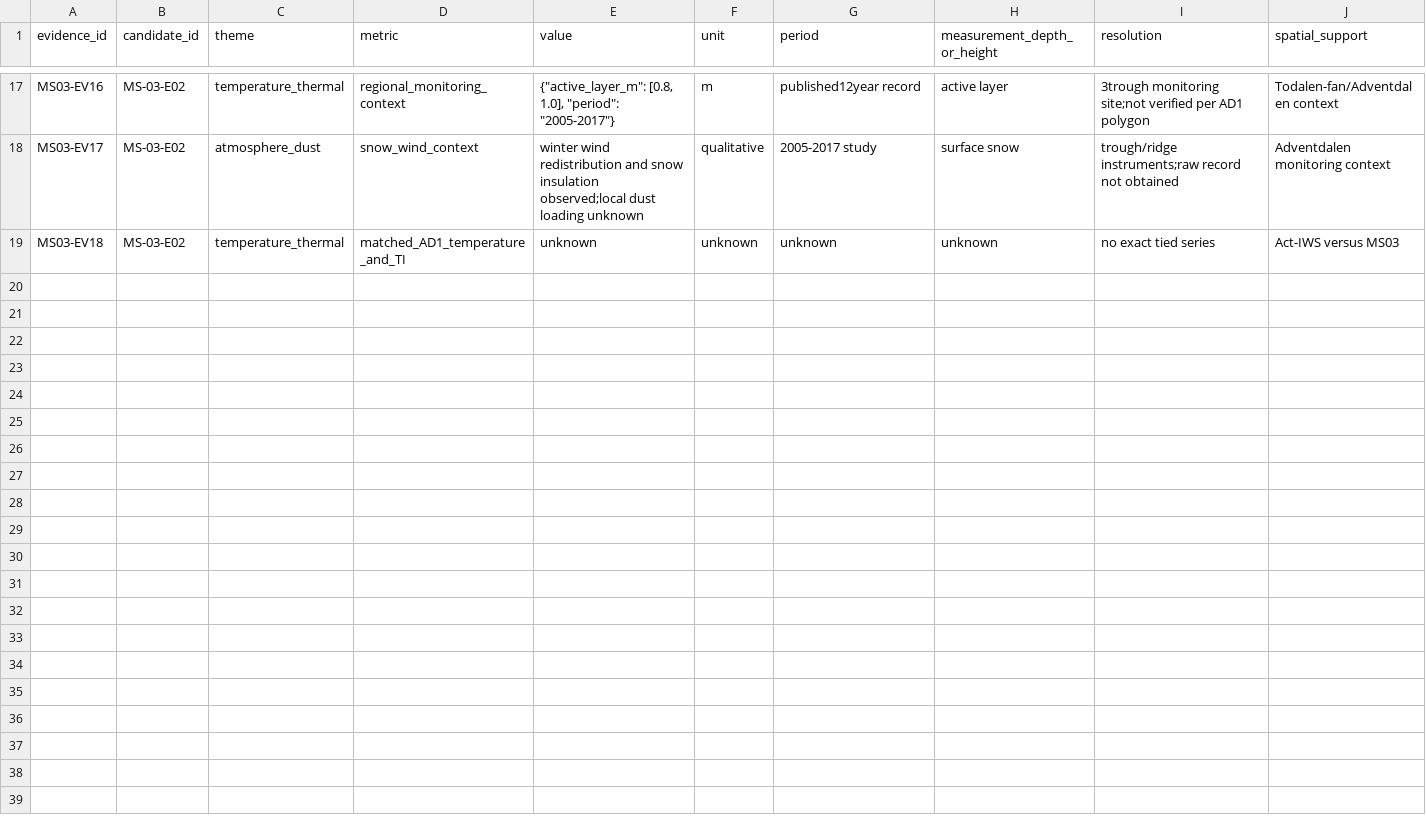
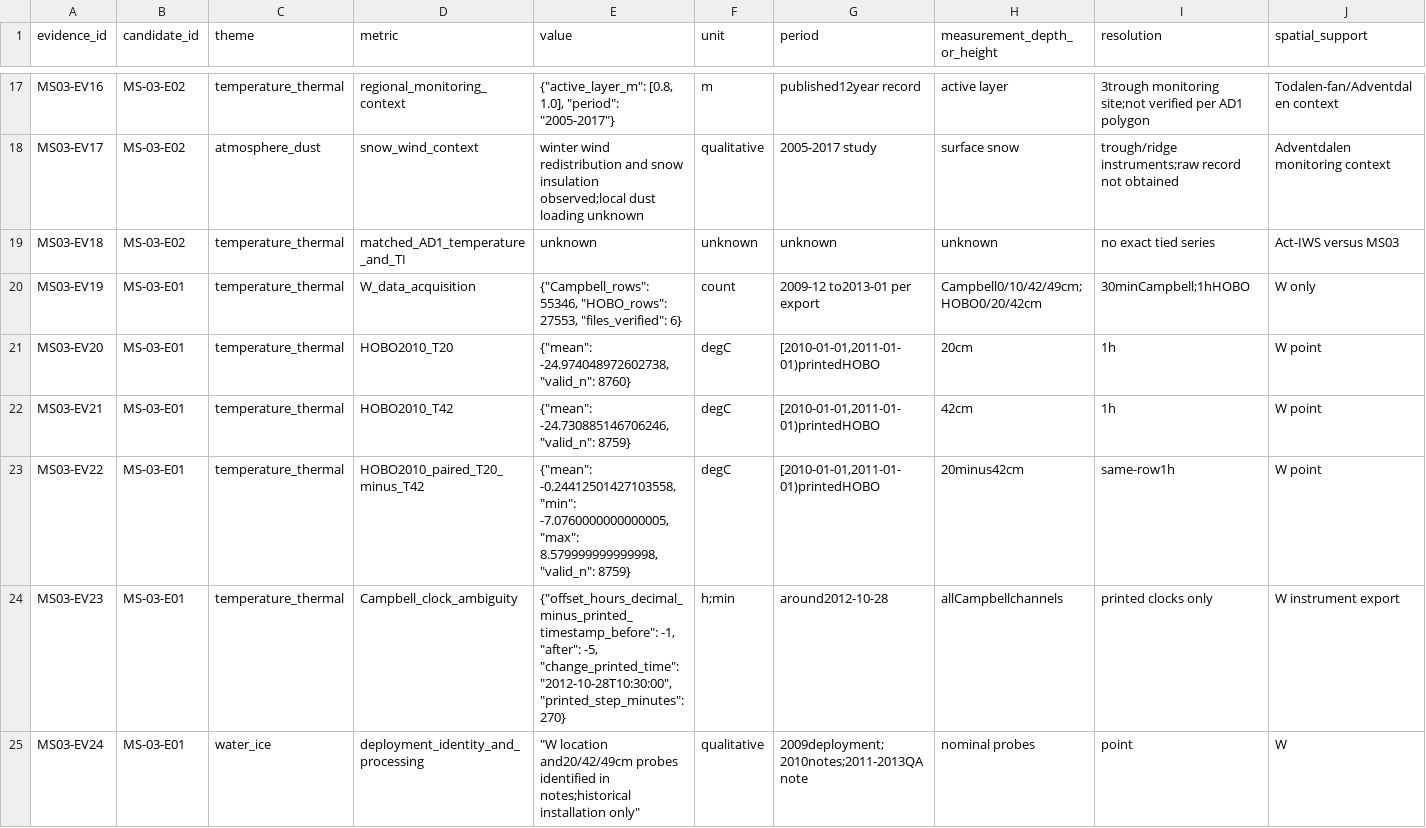
Before and after one commit to zhuang768/NASA-Space-Apps-Challenge-2026-Taipei, a CSV file: outputs/research/MS-03/evidence.csv, drawn as a sheet; only a part is shown, gaps mark what is left out; rows hold the shown columns only; the diff names each change by its address in the sheet, - before the commit and + after, or states it on an @@ line.

Commit message:
Acquire pinned University Valley W series and add bounded thermal QA

```diff
--- a/outputs/research/MS-03/evidence.csv
+++ b/outputs/research/MS-03/evidence.csv
+row 20: MS03-EV19 | MS-03-E01 | temperature_thermal | W_data_acquisition | {"Campbell_rows": 55346, "HOBO_rows": 27553, "files_verified": 6} | count | 2009-12 to2013-01 per export | Campbell0/10/42/49cm;HOBO0/20/42cm | 30minCampbell;1hHOBO | W only
+row 21: MS03-EV20 | MS-03-E01 | temperature_thermal | HOBO2010_T20 | {"mean": -24.974048972602738, "valid_n": 8760} | degC | [2010-01-01,2011-01-01)printedHOBO | 20cm | 1h | W point
+row 22: MS03-EV21 | MS-03-E01 | temperature_thermal | HOBO2010_T42 | {"mean": -24.730885146706246, "valid_n": 8759} | degC | [2010-01-01,2011-01-01)printedHOBO | 42cm | 1h | W point
+row 23: MS03-EV22 | MS-03-E01 | temperature_thermal | HOBO2010_paired_T20_minus_T42 | {"mean": -0.24412501427103558, "min": -7.0760000000000005, "max": 8.579999999999998, "valid_n": 8759} | degC | [2010-01-01,2011-01-01)printedHOBO | 20minus42cm | same-row1h | W point
+row 24: MS03-EV23 | MS-03-E01 | temperature_thermal | Campbell_clock_ambiguity | {"offset_hours_decimal_minus_printed_timestamp_before": -1, "after": -5, "change_printed_time": "2012-10-28T10:30:00", "printed_step_minutes": 270} | h;min | around2012-10-28 | allCampbellchannels | printed clocks only | W instrument export
+row 25: MS03-EV24 | MS-03-E01 | water_ice | deployment_identity_and_processing | "W location and20/42/49cm probes identified in notes;historical installation only" | qualitative | 2009deployment;2010notes;2011-2013QA note | nominal probes | point | W
```
Also changed, not shown: outputs/research/MS-03/candidates.csv, outputs/research/MS-03/prior_work.csv, 12 other files.
